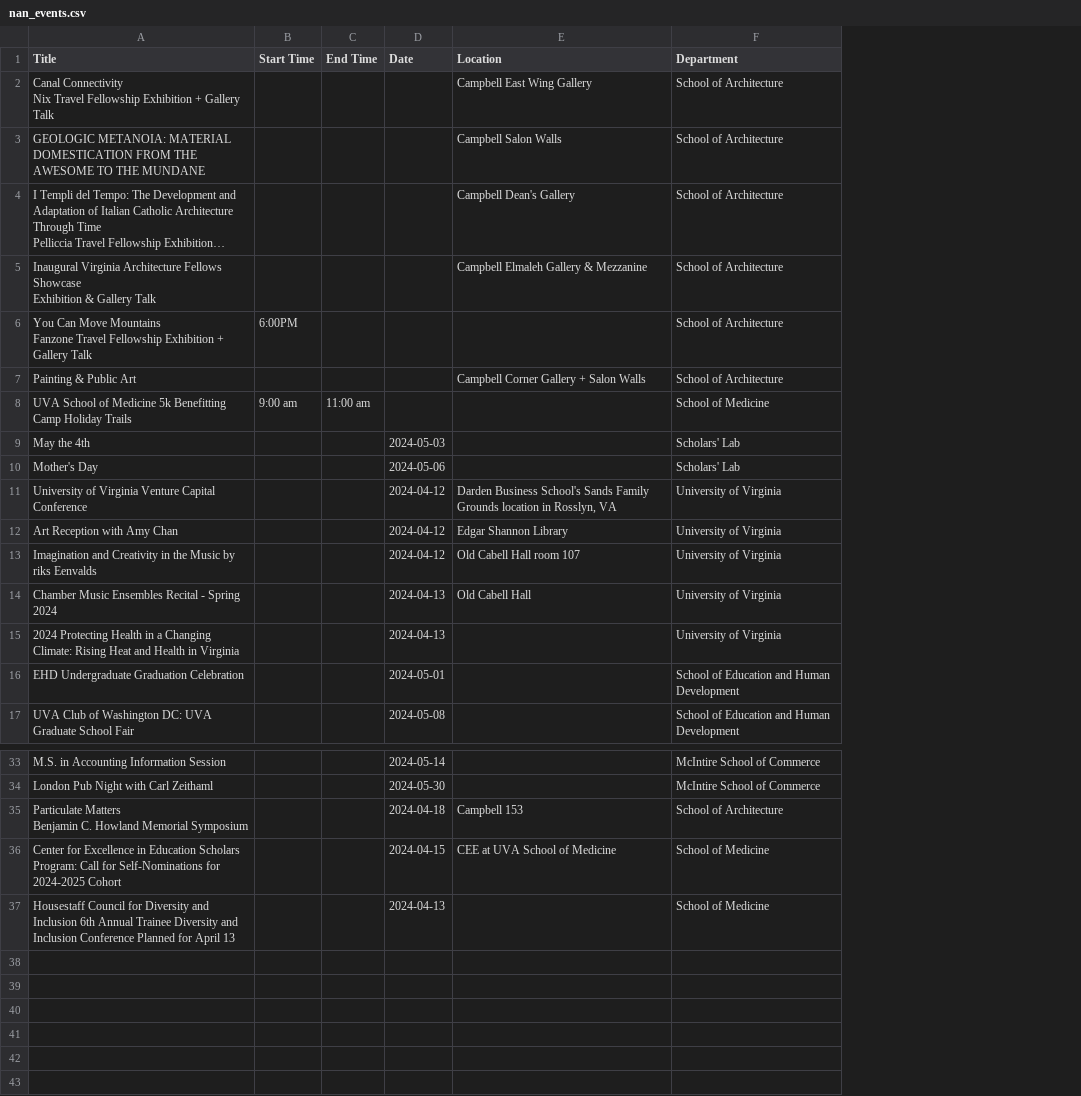
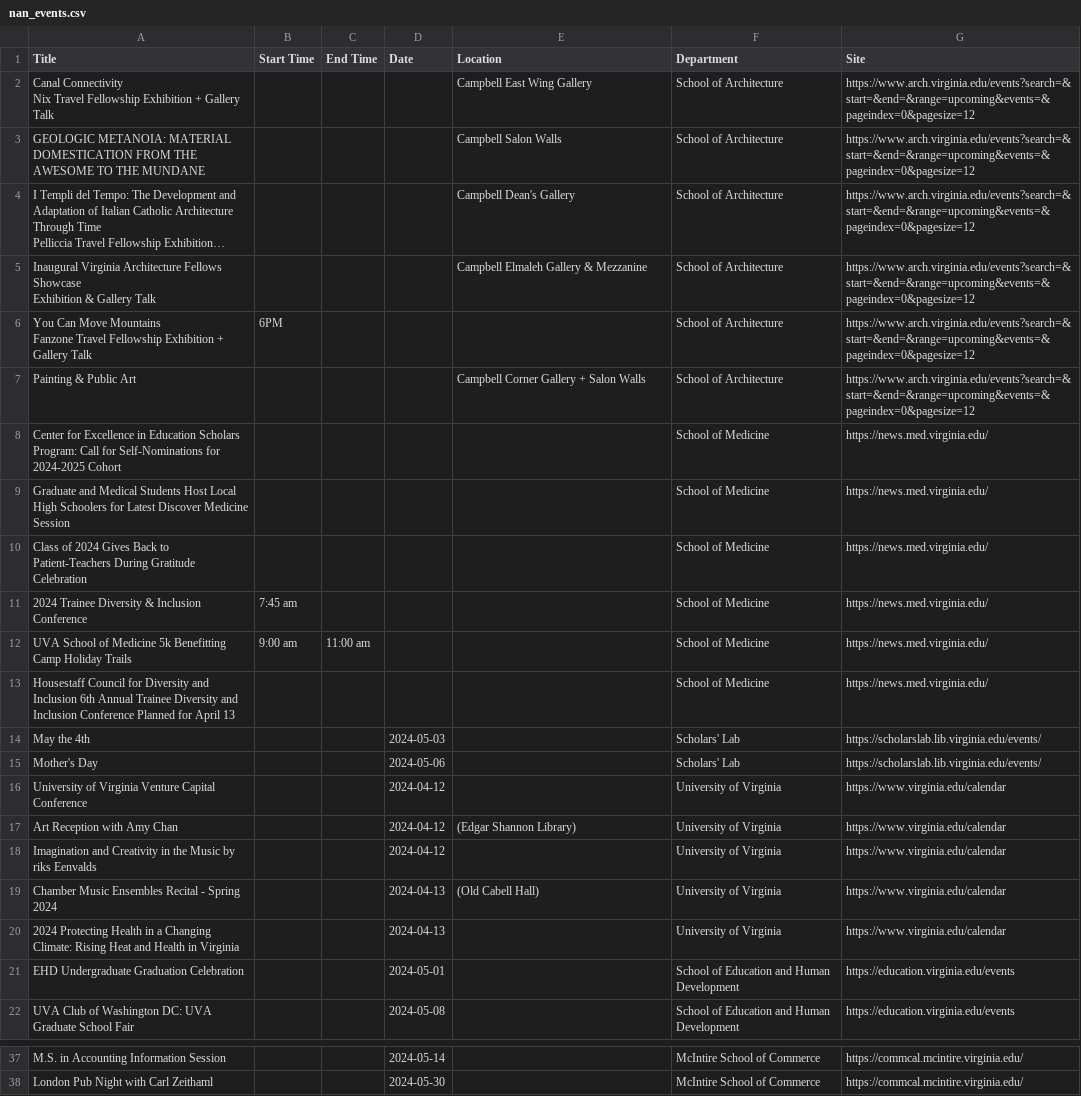
Before and after one commit to alzox/html2ai2json, a CSV file: allevents_csv/nan_events.csv, drawn as a sheet; only a part is shown, gaps mark what is left out; long unchanged cells end in …; removed rows and columns are numbered as before the commit, all else as after; ↵ is a line break in a cell; the diff covers the shown part only; the diff names each change by its address in the sheet, - before the commit and + after, or states it on an @@ line.

```diff
--- a/allevents_csv/nan_events.csv
+++ b/allevents_csv/nan_events.csv
+column G (Site), rows 2-7: all https://www.arch.virginia.edu/events?search=&start=&end=&range=upcoming&events=&pageindex=0&pagesize=12; row 12: https://news.med.virginia.edu/; rows 14-22: https://scholarslab.lib.virginia.edu/events/ | https://scholarslab.lib.virginia.edu/events/ | https://www.virginia.edu/calendar | https://www.virginia.edu/calendar | https://www.virginia.edu/calendar | https://www.virginia.edu/calendar | https://www.virginia.edu/calendar | https://education.virginia.edu/events | https://education.virginia.edu/events; rows 37-38: https://commcal.mcintire.virginia.edu/ | https://commcal.mcintire.virginia.edu/
-B6 (Start Time): 6:00PM
+B6 (Start Time): 6PM
+row 8: Center for Excellence in Education Scholars Program: Call for Self-Nominations for 2024-2025 Cohort |  |  |  |  | School of Medicine | https://news.med.virginia.edu/
+row 9: Graduate and Medical Students Host Local High Schoolers for Latest Discover Medicine Session |  |  |  |  | School of Medicine | https://news.med.virginia.edu/
+row 10: Class of 2024 Gives Back to Patient-Teachers During Gratitude Celebration |  |  |  |  | School of Medicine | https://news.med.virginia.edu/
+row 11: 2024 Trainee Diversity & Inclusion Conference | 7:45 am |  |  |  | School of Medicine | https://news.med.virginia.edu/
+row 13: Housestaff Council for Diversity and Inclusion 6th Annual Trainee Diversity and Inclusion Conference Planned for April 13 |  |  |  |  | School of Medicine | https://news.med.virginia.edu/
-E16 (Location): Darden Business School's Sands Family Grounds location in Rosslyn, VA
+E16 (Location): (empty)
-E17 (Location): Edgar Shannon Library
+E17 (Location): (Edgar Shannon Library)
-E18 (Location): Old Cabell Hall room 107
+E18 (Location): (empty)
-E19 (Location): Old Cabell Hall
+E19 (Location): (Old Cabell Hall)
-row 35: Particulate Matters ↵ Benjamin C. Howland Memorial Symposium |  |  | 2024-04-18 | Campbell 153 | School of Architecture
-row 36: Center for Excellence in Education Scholars Program: Call for Self-Nominations for 2024-2025 Cohort |  |  | 2024-04-15 | CEE at UVA School of Medicine | School of Medicine
-row 37: Housestaff Council for Diversity and Inclusion 6th Annual Trainee Diversity and Inclusion Conference Planned for April 13 |  |  | 2024-04-13 |  | School of Medicine
```
Also changed, not shown: 1 removed row elsewhere in this file, allevents_csv/all_events.csv, 19 other files.
